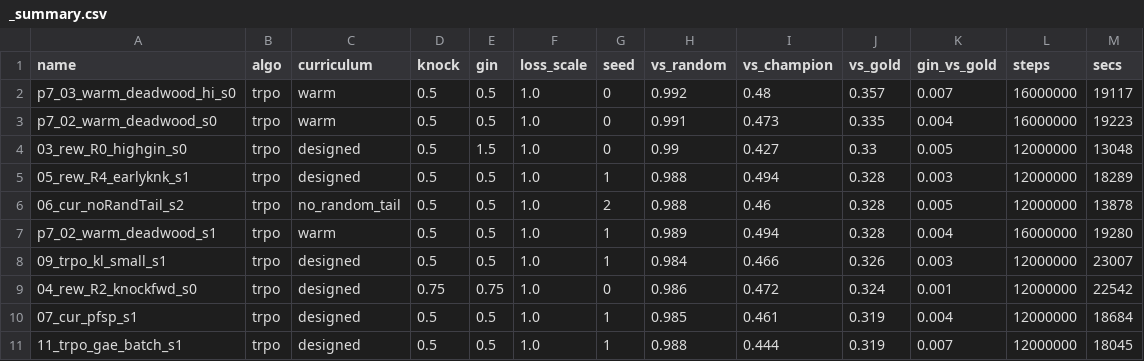
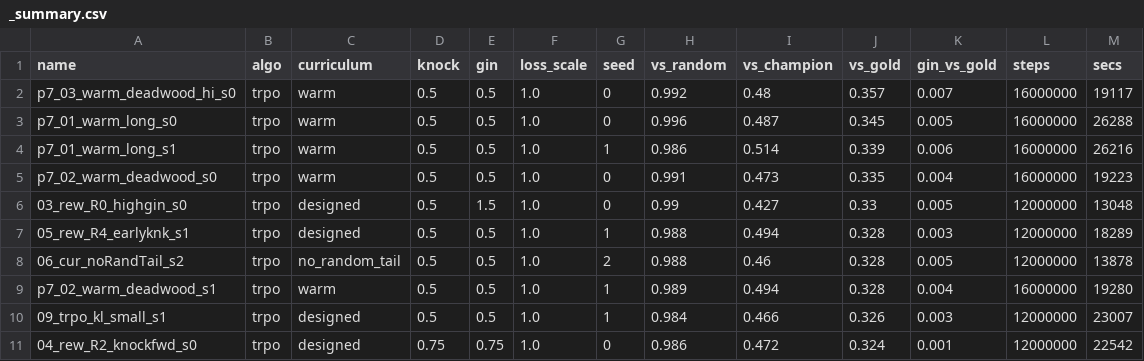
Before and after one commit to Nikelroid/adversarial-coevolution, a CSV file: sweep/curriculum/_summary.csv, drawn as a sheet; only a part is shown; the shorter side is filled out with more unchanged rows.

Commit message:
Phase-6 sweep: curriculum/algorithm/reward results + docs (2026-06-06T04:41Z)

```diff
--- a/sweep/curriculum/_summary.csv
+++ b/sweep/curriculum/_summary.csv
@@ -2,2 +2,4 @@ name,algo,curriculum,knock,gin,loss_scale,seed,vs_random,vs_champion,vs_gold,gin
 p7_03_warm_deadwood_hi_s0,trpo,warm,0.5,0.5,1.0,0,0.992,0.48,0.357,0.007,16000000,19117
+p7_01_warm_long_s0,trpo,warm,0.5,0.5,1.0,0,0.996,0.487,0.345,0.005,16000000,26288
+p7_01_warm_long_s1,trpo,warm,0.5,0.5,1.0,1,0.986,0.514,0.339,0.006,16000000,26216
 p7_02_warm_deadwood_s0,trpo,warm,0.5,0.5,1.0,0,0.991,0.473,0.335,0.004,16000000,19223
```
Also changed, not shown: 21 other files.
